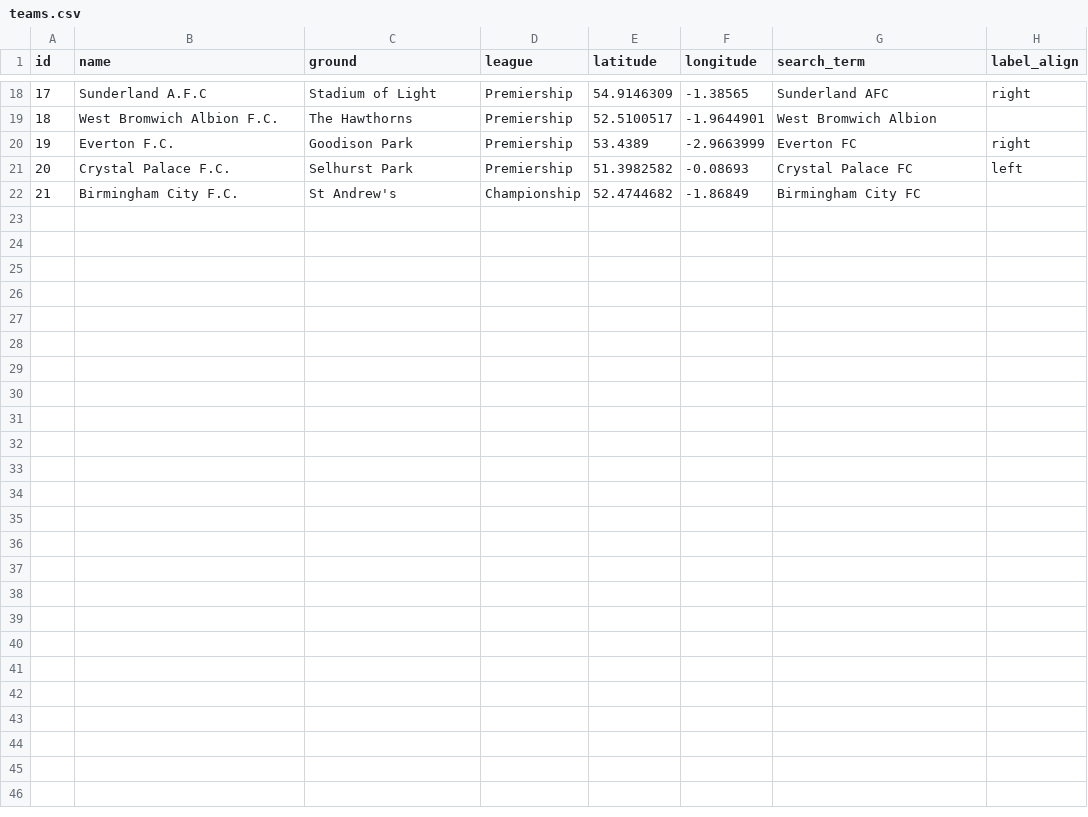
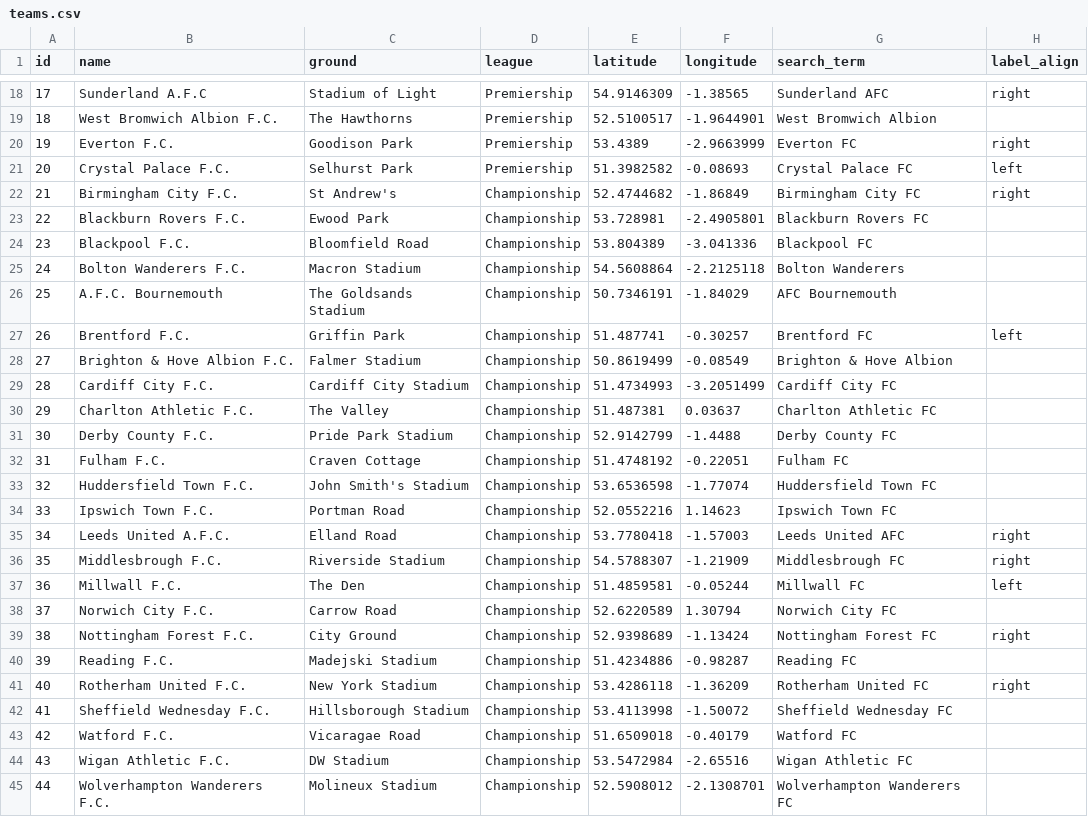
Before and after one commit to rgolder1/aztec-map, a CSV file: map/src/main/resources/teams.csv, drawn as a sheet; only a part is shown, gaps mark what is left out; the diff covers the shown part only.

Commit message:
Added Championship teams.

```diff
--- a/map/src/main/resources/teams.csv
+++ b/map/src/main/resources/teams.csv
@@ -21,2 +21,25 @@ id,name,ground,league,latitude,longitude,search_term,label_align
 20,Crystal Palace F.C.,Selhurst Park,Premiership,51.3982582,-0.08693,Crystal Palace FC,left
-21,Birmingham City F.C.,St Andrew's,Championship,52.4744682,-1.86849,Birmingham City FC,
+21,Birmingham City F.C.,St Andrew's,Championship,52.4744682,-1.86849,Birmingham City FC,right
+22,Blackburn Rovers F.C.,Ewood Park,Championship,53.728981,-2.4905801,Blackburn Rovers FC,
+23,Blackpool F.C.,Bloomfield Road,Championship,53.804389,-3.041336,Blackpool FC,
+24,Bolton Wanderers F.C.,Macron Stadium,Championship,54.5608864,-2.2125118,Bolton Wanderers,
+25,A.F.C. Bournemouth,The Goldsands Stadium,Championship,50.7346191,-1.84029,AFC Bournemouth,
+26,Brentford F.C.,Griffin Park,Championship,51.487741,-0.30257,Brentford FC,left
+27,Brighton & Hove Albion F.C.,Falmer Stadium,Championship,50.8619499,-0.08549,Brighton & Hove Albion,
+28,Cardiff City F.C.,Cardiff City Stadium,Championship,51.4734993,-3.2051499,Cardiff City FC,
+29,Charlton Athletic F.C.,The Valley,Championship,51.487381,0.03637,Charlton Athletic FC,
+30,Derby County F.C.,Pride Park Stadium,Championship,52.9142799,-1.4488,Derby County FC,
+31,Fulham F.C.,Craven Cottage,Championship,51.4748192,-0.22051,Fulham FC,
+32,Huddersfield Town F.C.,John Smith's Stadium,Championship,53.6536598,-1.77074,Huddersfield Town FC,
+33,Ipswich Town F.C.,Portman Road,Championship,52.0552216,1.14623,Ipswich Town FC,
+34,Leeds United A.F.C.,Elland Road,Championship,53.7780418,-1.57003,Leeds United AFC,right
+35,Middlesbrough F.C.,Riverside Stadium,Championship,54.5788307,-1.21909,Middlesbrough FC,right
+36,Millwall F.C.,The Den,Championship,51.4859581,-0.05244,Millwall FC,left
+37,Norwich City F.C.,Carrow Road,Championship,52.6220589,1.30794,Norwich City FC,
+38,Nottingham Forest F.C.,City Ground,Championship,52.9398689,-1.13424,Nottingham Forest FC,right
+39,Reading F.C.,Madejski Stadium,Championship,51.4234886,-0.98287,Reading FC,
+40,Rotherham United F.C.,New York Stadium,Championship,53.4286118,-1.36209,Rotherham United FC,right
+41,Sheffield Wednesday F.C.,Hillsborough Stadium,Championship,53.4113998,-1.50072,Sheffield Wednesday FC,
+42,Watford F.C.,Vicaragae Road,Championship,51.6509018,-0.40179,Watford FC,
+43,Wigan Athletic F.C.,DW Stadium,Championship,53.5472984,-2.65516,Wigan Athletic FC,
+44,Wolverhampton Wanderers F.C.,Molineux Stadium,Championship,52.5908012,-2.1308701,Wolverhampton Wanderers FC,
```
Also changed, not shown: 1 edited cell elsewhere in this file, map/src/main/resources/keywords.csv, 4 other files.
